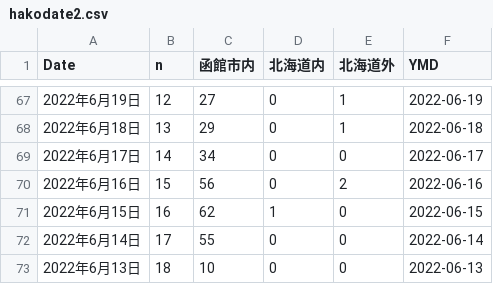
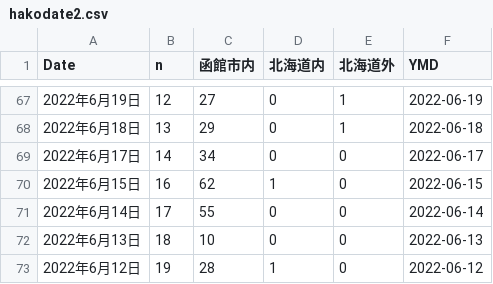
Before and after one commit to tanamym/hakodate_coviddata, a CSV file: hakodate2.csv, drawn as a sheet; only a part is shown, gaps mark what is left out; the shorter side is filled out with more unchanged rows; the diff names each change by its address in the sheet, - before the commit and + after, or states it on an @@ line.

Commit message:
データ更新

```diff
--- a/hakodate2.csv
+++ b/hakodate2.csv
-row 70: 2022年6月16日 | 15 | 56 | 0 | 2 | 2022-06-16
```
